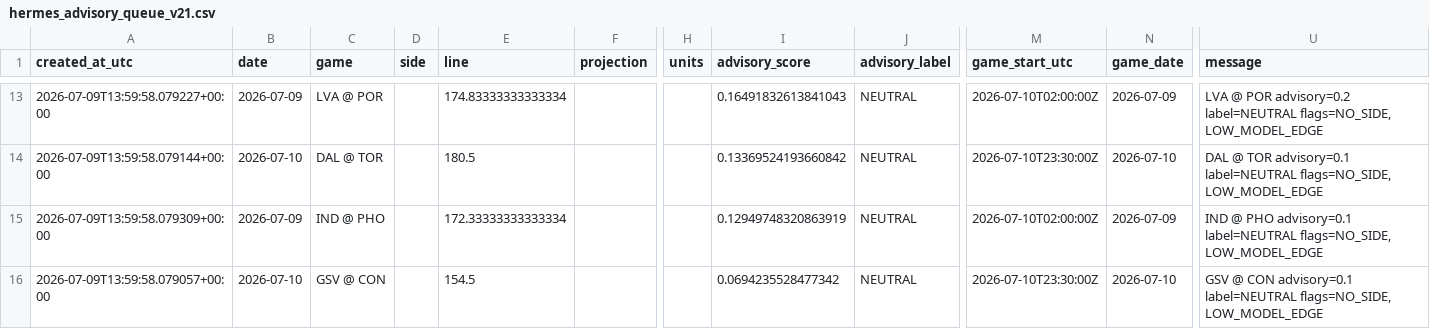
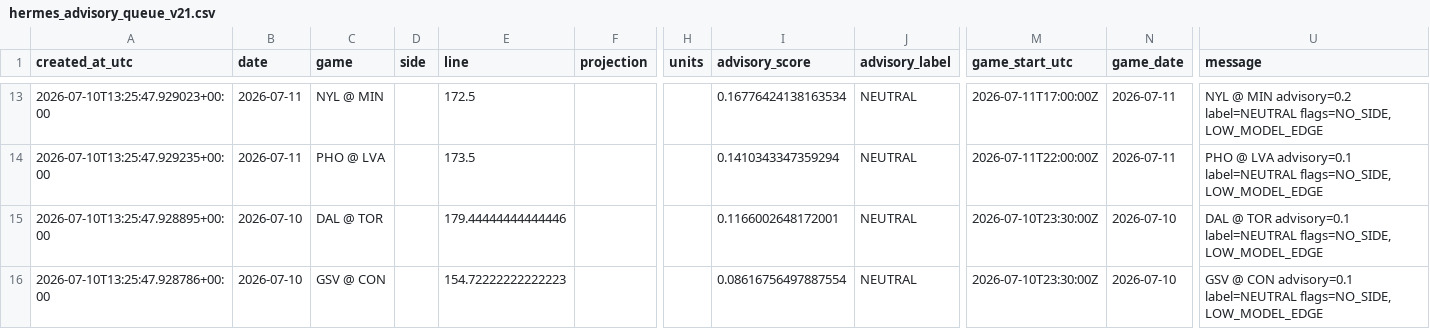
Before and after one commit to damoutinho11-art/wnba-edge-lab, a CSV file: wnba_outputs/hermes_advisory_queue_v21.csv, drawn as a sheet; only a part is shown, gaps mark what is left out; the diff covers the shown part only; the diff names each change by its address in the sheet, - before the commit and + after, or states it on an @@ line.

```diff
--- a/wnba_outputs/hermes_advisory_queue_v21.csv
+++ b/wnba_outputs/hermes_advisory_queue_v21.csv
-A13 (created_at_utc): 2026-07-09T13:59:58.079227+00:00
+A13 (created_at_utc): 2026-07-10T13:25:47.929023+00:00
-B13 (date): 2026-07-09
+B13 (date): 2026-07-11
-C13 (game): LVA @ POR
+C13 (game): NYL @ MIN
-E13 (line): 174.83333333333334
+E13 (line): 172.5
-I13 (advisory_score): 0.16491832613841043
+I13 (advisory_score): 0.16776424138163534
-M13 (game_start_utc): 2026-07-10T02:00:00Z
+M13 (game_start_utc): 2026-07-11T17:00:00Z
-N13 (game_date): 2026-07-09
+N13 (game_date): 2026-07-11
-U13 (message): LVA @ POR advisory=0.2 label=NEUTRAL…
+U13 (message): NYL @ MIN advisory=0.2 label=NEUTRAL…
-A14 (created_at_utc): 2026-07-09T13:59:58.079144+00:00
+A14 (created_at_utc): 2026-07-10T13:25:47.929235+00:00
-B14 (date): 2026-07-10
+B14 (date): 2026-07-11
-C14 (game): DAL @ TOR
+C14 (game): PHO @ LVA
-E14 (line): 180.5
+E14 (line): 173.5
-I14 (advisory_score): 0.13369524193660842
+I14 (advisory_score): 0.1410343347359294
-M14 (game_start_utc): 2026-07-10T23:30:00Z
+M14 (game_start_utc): 2026-07-11T22:00:00Z
-N14 (game_date): 2026-07-10
+N14 (game_date): 2026-07-11
-U14 (message): DAL @ TOR advisory=0.1 label=NEUTRAL…
+U14 (message): PHO @ LVA advisory=0.1 label=NEUTRAL…
-A15 (created_at_utc): 2026-07-09T13:59:58.079309+00:00
+A15 (created_at_utc): 2026-07-10T13:25:47.928895+00:00
-B15 (date): 2026-07-09
+B15 (date): 2026-07-10
-C15 (game): IND @ PHO
+C15 (game): DAL @ TOR
-E15 (line): 172.33333333333334
+E15 (line): 179.44444444444446
-I15 (advisory_score): 0.12949748320863919
+I15 (advisory_score): 0.1166002648172001
-M15 (game_start_utc): 2026-07-10T02:00:00Z
+M15 (game_start_utc): 2026-07-10T23:30:00Z
-N15 (game_date): 2026-07-09
+N15 (game_date): 2026-07-10
-U15 (message): IND @ PHO advisory=0.1 label=NEUTRAL…
+U15 (message): DAL @ TOR advisory=0.1 label=NEUTRAL…
-A16 (created_at_utc): 2026-07-09T13:59:58.079057+00:00
+A16 (created_at_utc): 2026-07-10T13:25:47.928786+00:00
-E16 (line): 154.5
+E16 (line): 154.72222222222223
-I16 (advisory_score): 0.0694235528477342
+I16 (advisory_score): 0.08616756497887554
```
Also changed, not shown: 32 edited cells elsewhere in this file, wnba_outputs/feature_diagnostics_v21.csv, wnba_outputs/hermes_data_warnings_v20.csv, 39 other files.
